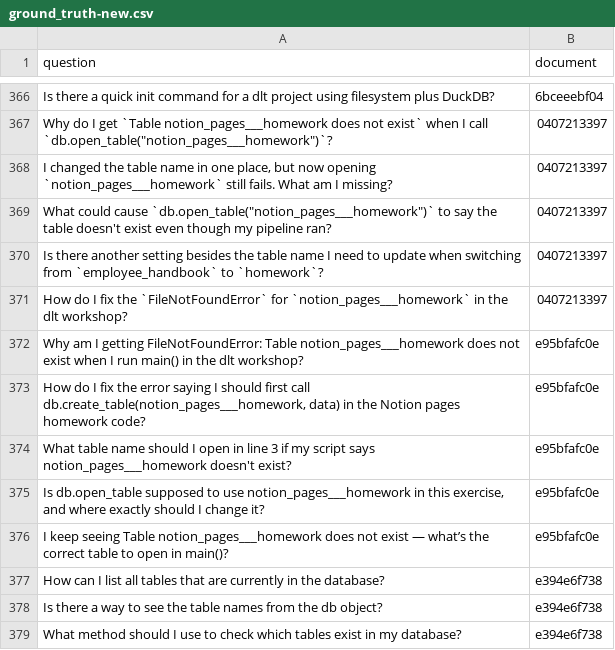
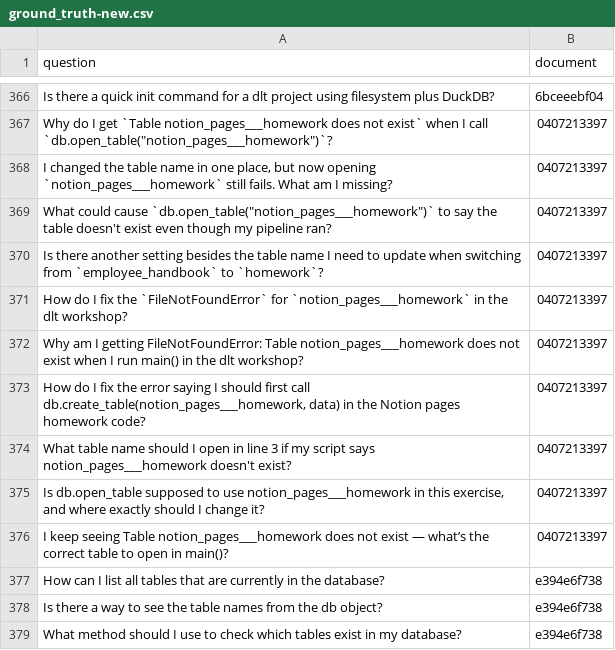
Before and after one commit to DataTalksClub/llm-zoomcamp, a CSV file: cohorts/2026/04-evaluation/data/ground_truth-new.csv, drawn as a sheet; only a part is shown, gaps mark what is left out.

```diff
--- a/cohorts/2026/04-evaluation/data/ground_truth-new.csv
+++ b/cohorts/2026/04-evaluation/data/ground_truth-new.csv
@@ -371,7 +371,7 @@ Is there another setting besides the table name I need to update when switching
 How do I fix the `FileNotFoundError` for `notion_pages___homework` in the dlt workshop?,0407213397
-Why am I getting FileNotFoundError: Table notion_pages___homework does not exist when I run main() in the dlt workshop?,e95bfafc0e
-"How do I fix the error saying I should first call db.create_table(notion_pages___homework, data) in the Notion pages homework code?",e95bfafc0e
-What table name should I open in line 3 if my script says notion_pages___homework doesn't exist?,e95bfafc0e
-"Is db.open_table supposed to use notion_pages___homework in this exercise, and where exactly should I change it?",e95bfafc0e
-I keep seeing Table notion_pages___homework does not exist — what’s the correct table to open in main()?,e95bfafc0e
+Why am I getting FileNotFoundError: Table notion_pages___homework does not exist when I run main() in the dlt workshop?,0407213397
+"How do I fix the error saying I should first call db.create_table(notion_pages___homework, data) in the Notion pages homework code?",0407213397
+What table name should I open in line 3 if my script says notion_pages___homework doesn't exist?,0407213397
+"Is db.open_table supposed to use notion_pages___homework in this exercise, and where exactly should I change it?",0407213397
+I keep seeing Table notion_pages___homework does not exist — what’s the correct table to open in main()?,0407213397
 How can I list all tables that are currently in the database?,e394e6f738
```
Also changed, not shown: cohorts/2026/04-evaluation/data/ground-truth-data.csv, cohorts/2026/04-evaluation/data/rag-evaluations-new.csv.
